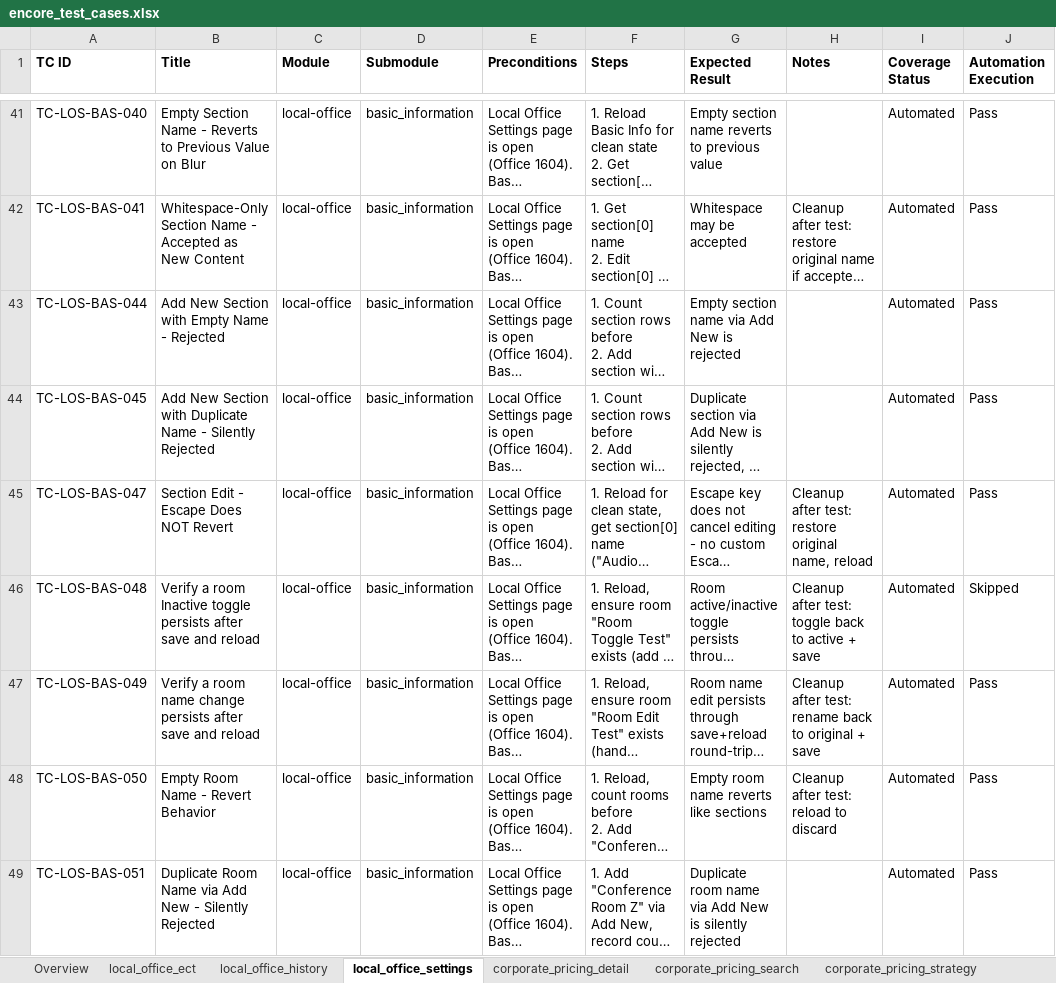
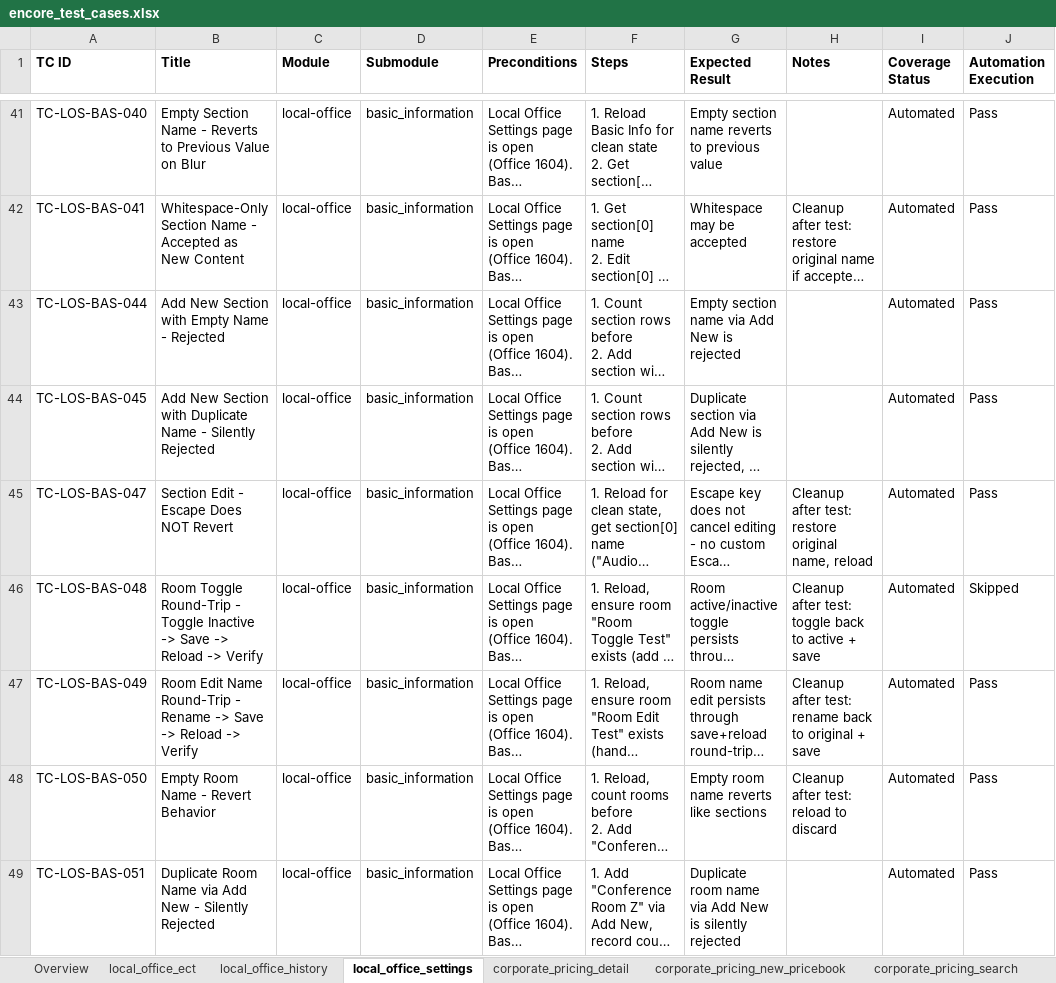
Before and after one commit to omeesham/JBS_Global_Test_Automation_Framework, an Excel workbook: clients/encore/test_cases_xlsx/encore_test_cases.xlsx, sheet local_office_settings, drawn as a sheet; only a part is shown, gaps mark what is left out; long unchanged cells end in …; values as stored, in another font and other column widths than the file's, no borders; the diff covers the shown part only; the diff names each change by its address in the sheet, - before the commit and + after, or states it on an @@ line.

```diff
--- a/clients/encore/test_cases_xlsx/encore_test_cases.xlsx (sheet local_office_settings)
+++ b/clients/encore/test_cases_xlsx/encore_test_cases.xlsx (sheet local_office_settings)
+sheet tab: corporate_pricing_new_pricebook
-B46 (Title): Verify a room Inactive toggle persists after save and reload
+B46 (Title): Room Toggle Round-Trip - Toggle Inactive -> Save -> Reload -> Verify
-B47 (Title): Verify a room name change persists after save and reload
+B47 (Title): Room Edit Name Round-Trip - Rename -> Save -> Reload -> Verify
```
Also changed, not shown: 7 edited cells elsewhere in this sheet, sheet locations_notes, sheet Overview, sheet locations_local_information, sheet locations_management_history, sheet locations_shared_setup_location, sheet locations_legal, 10 more sheets, other sheet tabs, 1 other file.
